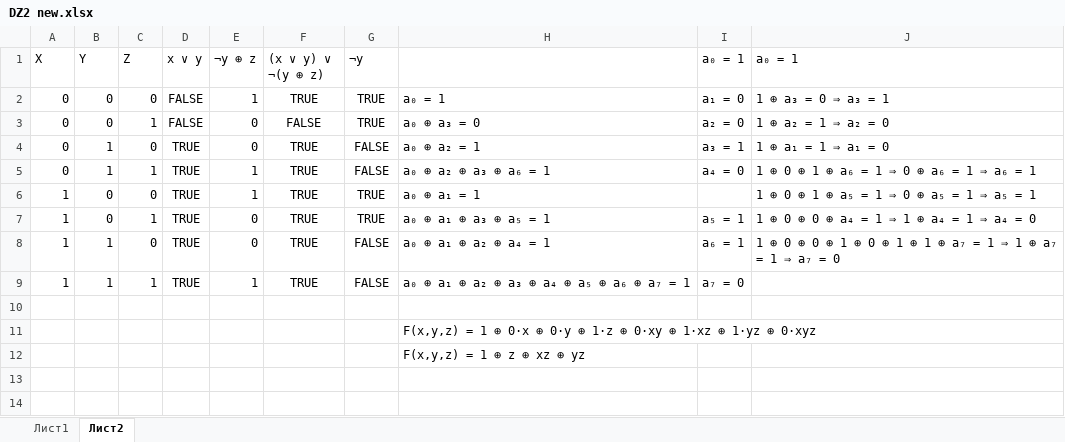
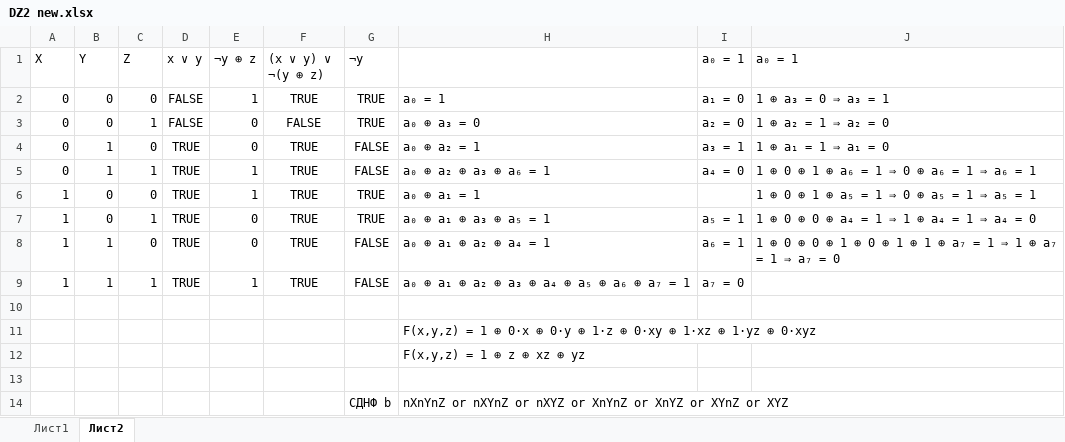
Before and after one commit to Begemot646/archpc, an Excel workbook: DZ2 new.xlsx, sheet Лист2, drawn as a sheet; values as stored, in another font and other column widths than the file's, no borders; the diff names each change by its address in the sheet, - before the commit and + after, or states it on an @@ line.

Commit message:
add tab

```diff
--- a/DZ2 new.xlsx (sheet Лист2)
+++ b/DZ2 new.xlsx (sheet Лист2)
+row 13: (empty)
+row 14:  |  |  |  |  |  | СДНФ b | nXnYnZ or nXYnZ or nXYZ or XnYnZ or XnYZ or XYnZ or XYZ
```
